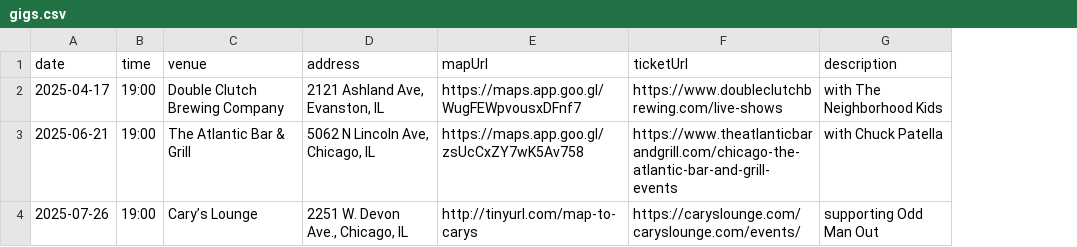
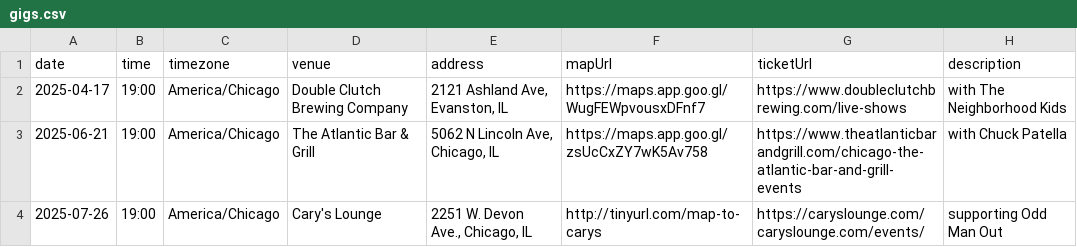
Before and after one commit to arlodesign/career-tomboy, a CSV file: src/data/gigs.csv, drawn as a sheet; addresses are those after the commit; the diff names each change by its address in the sheet, - before the commit and + after, or states it on an @@ line.

```diff
--- a/src/data/gigs.csv
+++ b/src/data/gigs.csv
+column C (timezone), rows 2-4: all America/Chicago
-D4 (venue): Cary’s Lounge
+D4 (venue): Cary's Lounge
```
Also changed, not shown: 3 other files.
